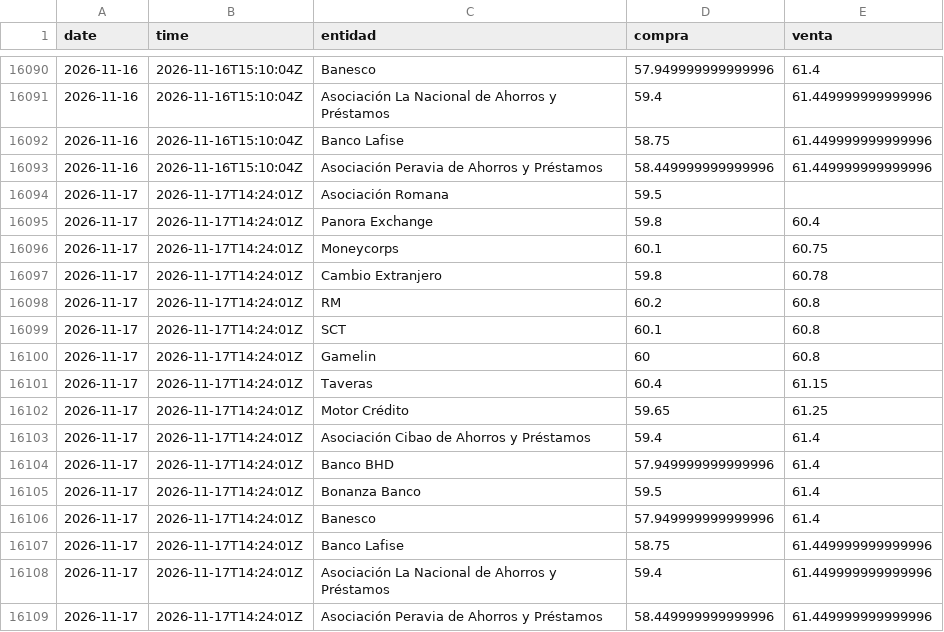
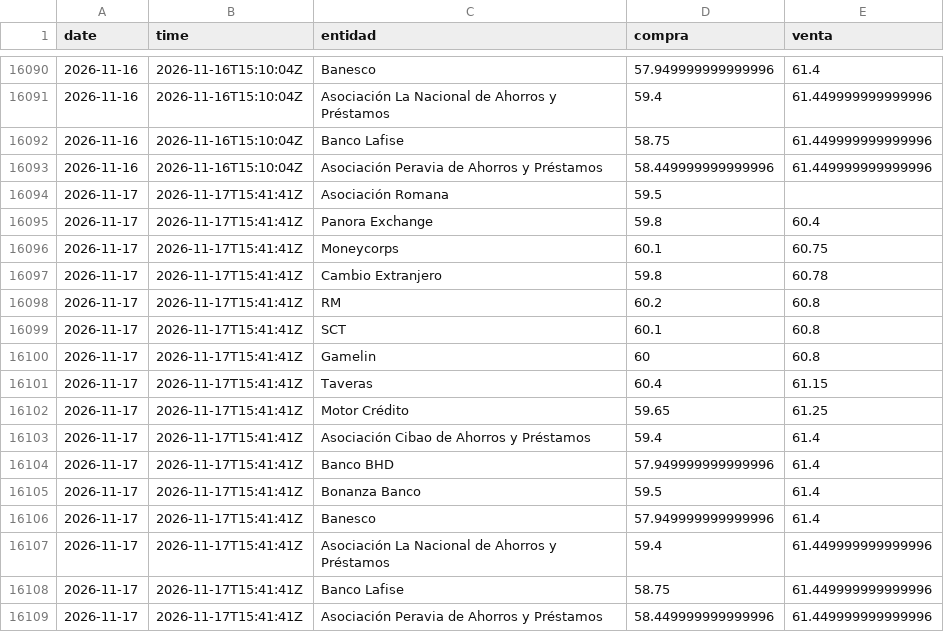
Before and after one commit to albertrosa96/webscraping-tc, a CSV file: data/infodolar/_historico_infodolar.csv, drawn as a sheet; only a part is shown, gaps mark what is left out.

```diff
--- a/data/infodolar/_historico_infodolar.csv
+++ b/data/infodolar/_historico_infodolar.csv
@@ -16093,17 +16093,17 @@ date,time,entidad,compra,venta
 2026-11-16,2026-11-16T15:10:04Z,Asociación Peravia de Ahorros y Préstamos,58.449999999999996,61.449999999999996
-2026-11-17,2026-11-17T14:24:01Z,Asociación Romana,59.5,
-2026-11-17,2026-11-17T14:24:01Z,Panora Exchange,59.8,60.4
-2026-11-17,2026-11-17T14:24:01Z,Moneycorps,60.1,60.75
-2026-11-17,2026-11-17T14:24:01Z,Cambio Extranjero,59.8,60.78
-2026-11-17,2026-11-17T14:24:01Z,RM,60.2,60.8
-2026-11-17,2026-11-17T14:24:01Z,SCT,60.1,60.8
-2026-11-17,2026-11-17T14:24:01Z,Gamelin,60,60.8
-2026-11-17,2026-11-17T14:24:01Z,Taveras,60.4,61.15
-2026-11-17,2026-11-17T14:24:01Z,Motor Crédito,59.65,61.25
-2026-11-17,2026-11-17T14:24:01Z,Asociación Cibao de Ahorros y Préstamos,59.4,61.4
-2026-11-17,2026-11-17T14:24:01Z,Banco BHD,57.949999999999996,61.4
-2026-11-17,2026-11-17T14:24:01Z,Bonanza Banco,59.5,61.4
-2026-11-17,2026-11-17T14:24:01Z,Banesco,57.949999999999996,61.4
-2026-11-17,2026-11-17T14:24:01Z,Banco Lafise,58.75,61.449999999999996
-2026-11-17,2026-11-17T14:24:01Z,Asociación La Nacional de Ahorros y Préstamos,59.4,61.449999999999996
-2026-11-17,2026-11-17T14:24:01Z,Asociación Peravia de Ahorros y Préstamos,58.449999999999996,61.449999999999996
+2026-11-17,2026-11-17T15:41:41Z,Asociación Romana,59.5,
+2026-11-17,2026-11-17T15:41:41Z,Panora Exchange,59.8,60.4
+2026-11-17,2026-11-17T15:41:41Z,Moneycorps,60.1,60.75
+2026-11-17,2026-11-17T15:41:41Z,Cambio Extranjero,59.8,60.78
+2026-11-17,2026-11-17T15:41:41Z,RM,60.2,60.8
+2026-11-17,2026-11-17T15:41:41Z,SCT,60.1,60.8
+2026-11-17,2026-11-17T15:41:41Z,Gamelin,60,60.8
+2026-11-17,2026-11-17T15:41:41Z,Taveras,60.4,61.15
+2026-11-17,2026-11-17T15:41:41Z,Motor Crédito,59.65,61.25
+2026-11-17,2026-11-17T15:41:41Z,Asociación Cibao de Ahorros y Préstamos,59.4,61.4
+2026-11-17,2026-11-17T15:41:41Z,Banco BHD,57.949999999999996,61.4
+2026-11-17,2026-11-17T15:41:41Z,Bonanza Banco,59.5,61.4
+2026-11-17,2026-11-17T15:41:41Z,Banesco,57.949999999999996,61.4
+2026-11-17,2026-11-17T15:41:41Z,Asociación La Nacional de Ahorros y Préstamos,59.4,61.449999999999996
+2026-11-17,2026-11-17T15:41:41Z,Banco Lafise,58.75,61.449999999999996
+2026-11-17,2026-11-17T15:41:41Z,Asociación Peravia de Ahorros y Préstamos,58.449999999999996,61.449999999999996
```
Also changed, not shown: data/from_banks/_historico_from_banks.csv, data/from_banks/csv/2026-11-17.csv, 7 other files.
